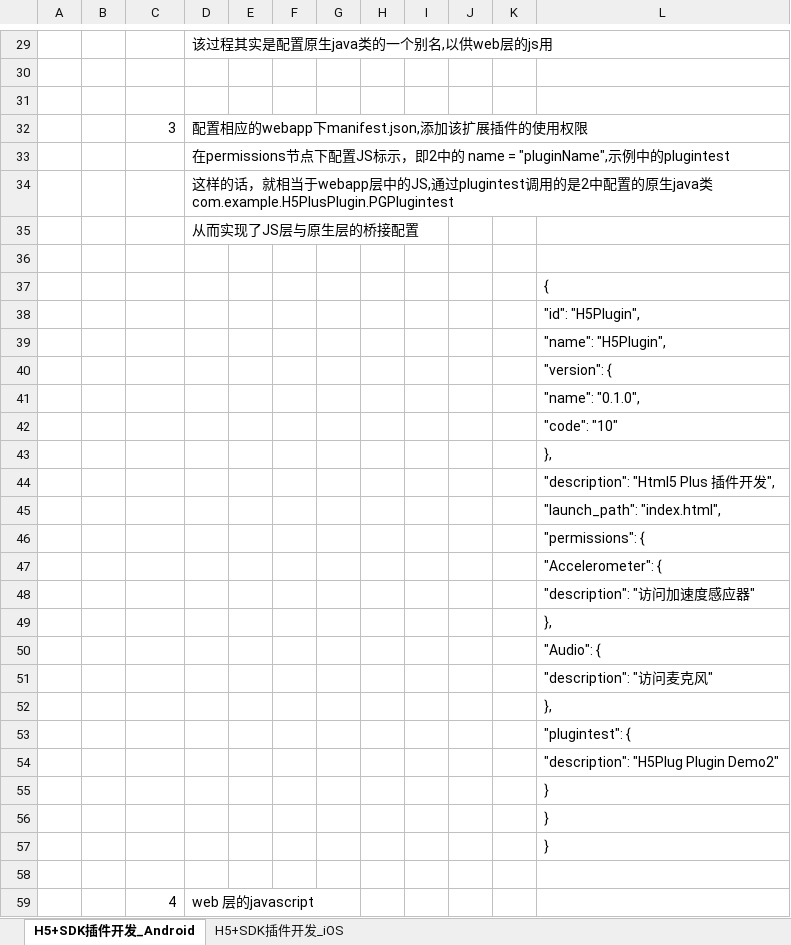
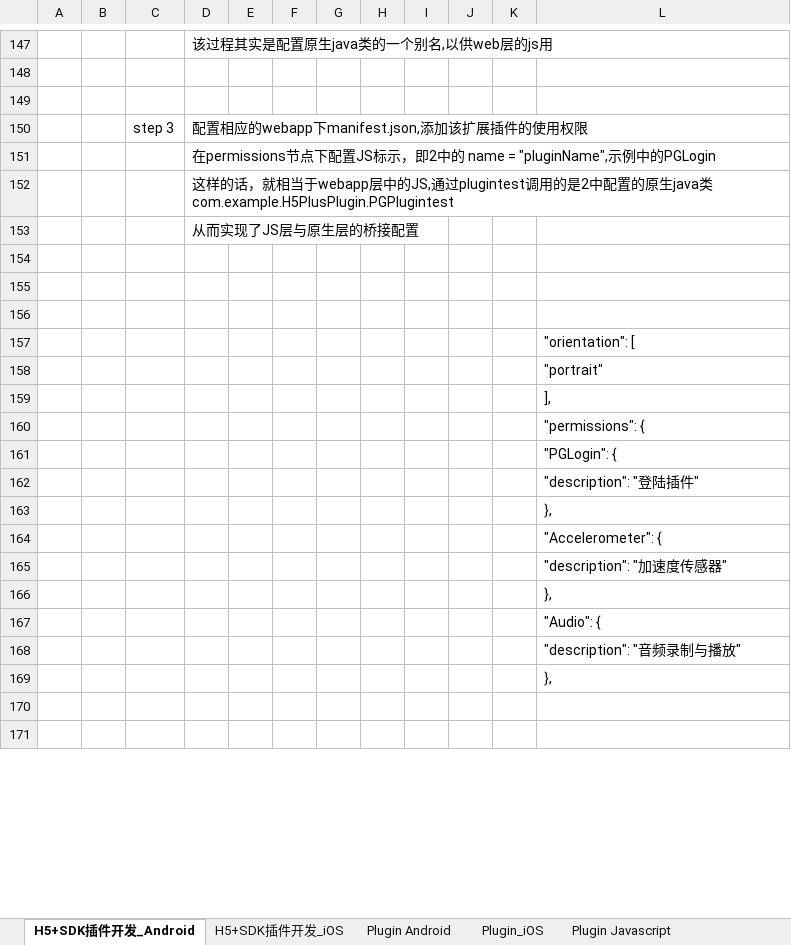
Before and after one commit to sokasyn/KnowledgeSet, an Excel workbook: Document/Plugin/H5开发之插件开发.xlsx, sheet H5+SDK插件开发_Android, drawn as a sheet; only a part is shown, gaps mark what is left out; values as stored, in another font and other column widths than the file's, no cell formats; charts and pictures not drawn; removed rows and columns are numbered as before the commit, all else as after; the diff covers the shown part only; the diff names each change by its address in the sheet, - before the commit and + after, or states it on an @@ line.

Commit message:
5+SDK插件开发Android和iOS,HTML,JS,文档基本做成

```diff
--- a/Document/Plugin/H5开发之插件开发.xlsx (sheet H5+SDK插件开发_Android)
+++ b/Document/Plugin/H5开发之插件开发.xlsx (sheet H5+SDK插件开发_Android)
+sheet tab: Plugin Android
+sheet tab: Plugin_iOS
+sheet tab: Plugin Javascript
-C150: 3
+C150: step 3
-D151: …中的plugintest
+D151: …中的PGLogin
+row 155: (empty)
+row 156: (empty)
-L157: {
+L157: "orientation": [
-L158: "id": "H5Plugin",
+L158: "portrait"
-L159: "name": "H5Plugin",
+L159: ],
-L160: "version": {
+L160: "permissions": {
-L161: "name": "0.1.0",
+L161: "PGLogin": {
-L162: "code": "10"
+L162: "description": "登陆插件"
-row 44:  |  |  |  |  |  |  |  |  |  |  | "description": "Html5 Plus 插件开发",
-row 45:  |  |  |  |  |  |  |  |  |  |  | "launch_path": "index.html",
-row 46:  |  |  |  |  |  |  |  |  |  |  | "permissions": {
-L165: "description": "访问加速度感应器"
+L165: "description": "加速度传感器"
-L168: "description": "访问麦克风"
+L168: "description": "音频录制与播放"
-row 53:  |  |  |  |  |  |  |  |  |  |  | "plugintest": {
-row 54:  |  |  |  |  |  |  |  |  |  |  | "description": "H5Plug Plugin Demo2"
-row 55:  |  |  |  |  |  |  |  |  |  |  | }
-row 56:  |  |  |  |  |  |  |  |  |  |  | }
-row 57:  |  |  |  |  |  |  |  |  |  |  | }
-row 171:  |  | 4 | web 层的javascript
+row 171: (empty)
```
Also changed, not shown: 128 added rows, 8 removed rows and 20 edited cells elsewhere in this sheet, sheet H5+SDK插件开发_iOS, other sheet tabs, cell formats, charts or pictures, 5 other files.
